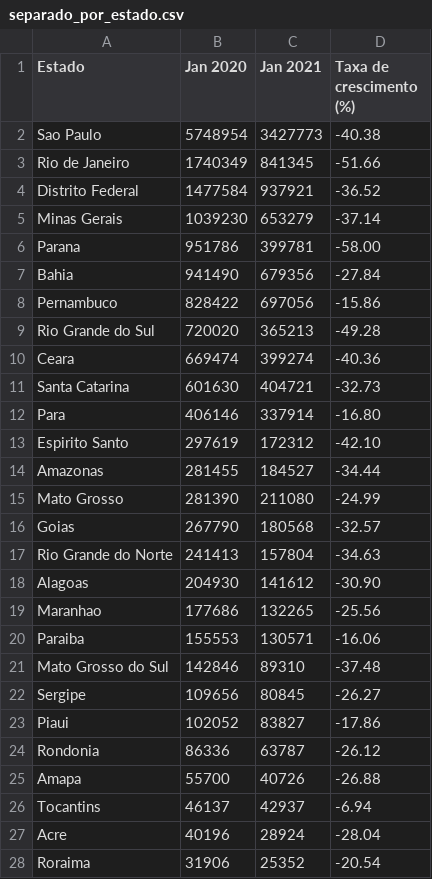
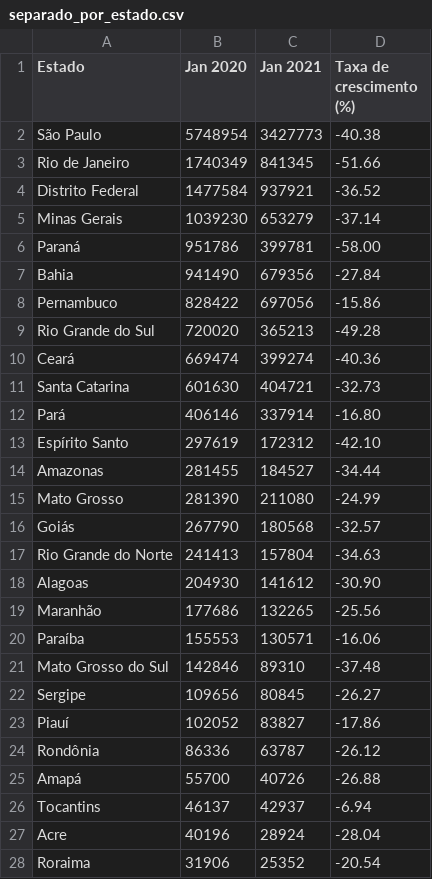
Before and after one commit to joaombc/APC2021, a CSV file: separado_por_estado.csv, drawn as a sheet.

Commit message:
Update separado_por_estado.csv

```diff
--- a/separado_por_estado.csv
+++ b/separado_por_estado.csv
@@ -1,3 +1,3 @@
 Estado,Jan 2020,Jan 2021,Taxa de crescimento (%)
-Sao Paulo,5748954,3427773,-40.38
+São Paulo,5748954,3427773,-40.38
 Rio de Janeiro,1740349,841345,-51.66
@@ -5,3 +5,3 @@ Distrito Federal,1477584,937921,-36.52
 Minas Gerais,1039230,653279,-37.14
-Parana,951786,399781,-58.00
+Paraná,951786,399781,-58.00
 Bahia,941490,679356,-27.84
@@ -9,18 +9,18 @@ Pernambuco,828422,697056,-15.86
 Rio Grande do Sul,720020,365213,-49.28
-Ceara,669474,399274,-40.36
+Ceará,669474,399274,-40.36
 Santa Catarina,601630,404721,-32.73
-Para,406146,337914,-16.80
-Espirito Santo,297619,172312,-42.10
+Pará,406146,337914,-16.80
+Espírito Santo,297619,172312,-42.10
 Amazonas,281455,184527,-34.44
 Mato Grosso,281390,211080,-24.99
-Goias,267790,180568,-32.57
+Goiás,267790,180568,-32.57
 Rio Grande do Norte,241413,157804,-34.63
 Alagoas,204930,141612,-30.90
-Maranhao,177686,132265,-25.56
-Paraiba,155553,130571,-16.06
+Maranhão,177686,132265,-25.56
+Paraíba,155553,130571,-16.06
 Mato Grosso do Sul,142846,89310,-37.48
 Sergipe,109656,80845,-26.27
-Piaui,102052,83827,-17.86
-Rondonia,86336,63787,-26.12
-Amapa,55700,40726,-26.88
+Piauí,102052,83827,-17.86
+Rondônia,86336,63787,-26.12
+Amapá,55700,40726,-26.88
 Tocantins,46137,42937,-6.94
```
